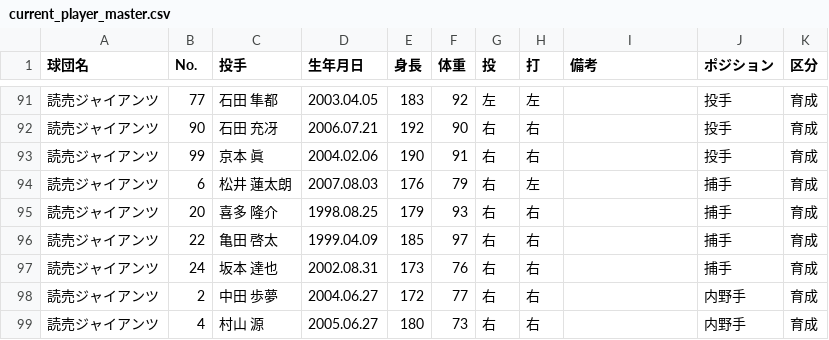
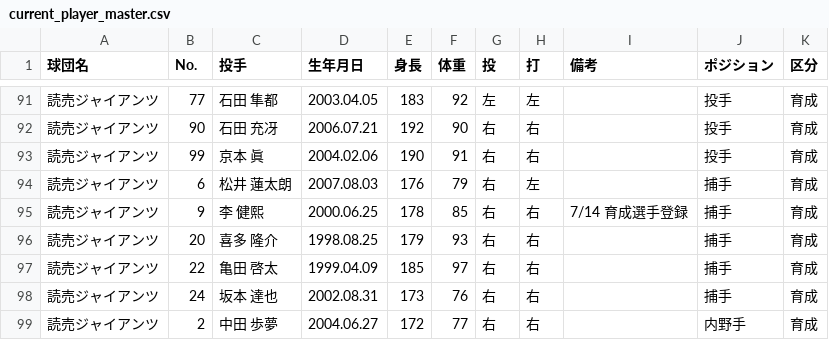
Before and after one commit to hitoshihirai07-hash/player-lens.pages, a CSV file: data/current_player_master.csv, drawn as a sheet; only a part is shown, gaps mark what is left out; the shorter side is filled out with more unchanged rows.

```diff
--- a/data/current_player_master.csv
+++ b/data/current_player_master.csv
@@ -94,2 +94,3 @@
 読売ジャイアンツ,6,松井 蓮太朗,2007.08.03,176,79,右,左,,捕手,育成
+読売ジャイアンツ,9,李 健熙,2000.06.25,178,85,右,右,7/14 育成選手登録,捕手,育成
 読売ジャイアンツ,20,喜多 隆介,1998.08.25,179,93,右,右,,捕手,育成
```
Also changed, not shown: data/2026_batter_left_and_right_stats.csv, data/2026_pitcher_left_and_right_stats.csv, 8 other files.
